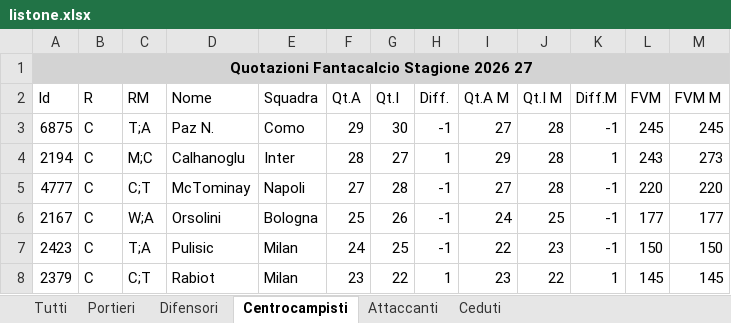
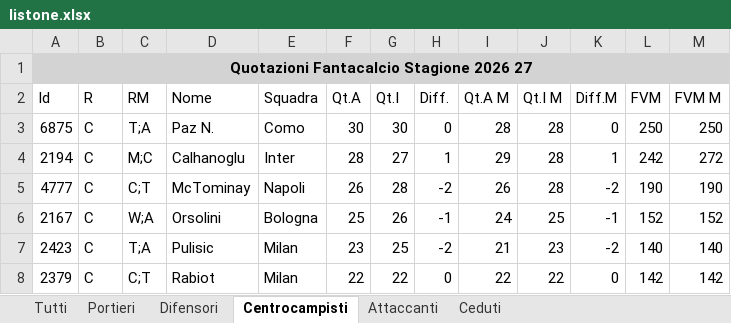
Before and after one commit to AS52206/fantatool-app, an Excel workbook: data/2026-2027/mantra/listone.xlsx, sheet Centrocampisti, drawn as a sheet; only a part is shown; values as stored, in another font and other column widths than the file's, no borders; the diff covers the shown part only; the diff names each change by its address in the sheet, - before the commit and + after, or states it on an @@ line.

```diff
--- a/data/2026-2027/mantra/listone.xlsx (sheet Centrocampisti)
+++ b/data/2026-2027/mantra/listone.xlsx (sheet Centrocampisti)
-F3 (Qt.A): 29
+F3 (Qt.A): 30
-H3 (Diff.): -1
+H3 (Diff.): 0
-I3 (Qt.A M): 27
+I3 (Qt.A M): 28
-K3 (Diff.M): -1
+K3 (Diff.M): 0
-L3 (FVM): 245
+L3 (FVM): 250
-M3 (FVM M): 245
+M3 (FVM M): 250
-L4 (FVM): 243
+L4 (FVM): 242
-M4 (FVM M): 273
+M4 (FVM M): 272
-F5 (Qt.A): 27
+F5 (Qt.A): 26
-H5 (Diff.): -1
+H5 (Diff.): -2
-I5 (Qt.A M): 27
+I5 (Qt.A M): 26
-K5 (Diff.M): -1
+K5 (Diff.M): -2
-L5 (FVM): 220
+L5 (FVM): 190
-M5 (FVM M): 220
+M5 (FVM M): 190
-L6 (FVM): 177
+L6 (FVM): 152
-M6 (FVM M): 177
+M6 (FVM M): 152
-F7 (Qt.A): 24
+F7 (Qt.A): 23
-H7 (Diff.): -1
+H7 (Diff.): -2
-I7 (Qt.A M): 22
+I7 (Qt.A M): 21
-K7 (Diff.M): -1
+K7 (Diff.M): -2
-L7 (FVM): 150
+L7 (FVM): 140
-M7 (FVM M): 150
+M7 (FVM M): 140
-F8 (Qt.A): 23
+F8 (Qt.A): 22
-H8 (Diff.): 1
+H8 (Diff.): 0
-I8 (Qt.A M): 23
+I8 (Qt.A M): 22
-K8 (Diff.M): 1
+K8 (Diff.M): 0
-L8 (FVM): 145
+L8 (FVM): 142
-M8 (FVM M): 145
+M8 (FVM M): 142
```
Also changed, not shown: 47 added rows, 47 removed rows and 130 edited cells elsewhere in this sheet, sheet Tutti, sheet Difensori, sheet Attaccanti, sheet Portieri, 18 other files.
